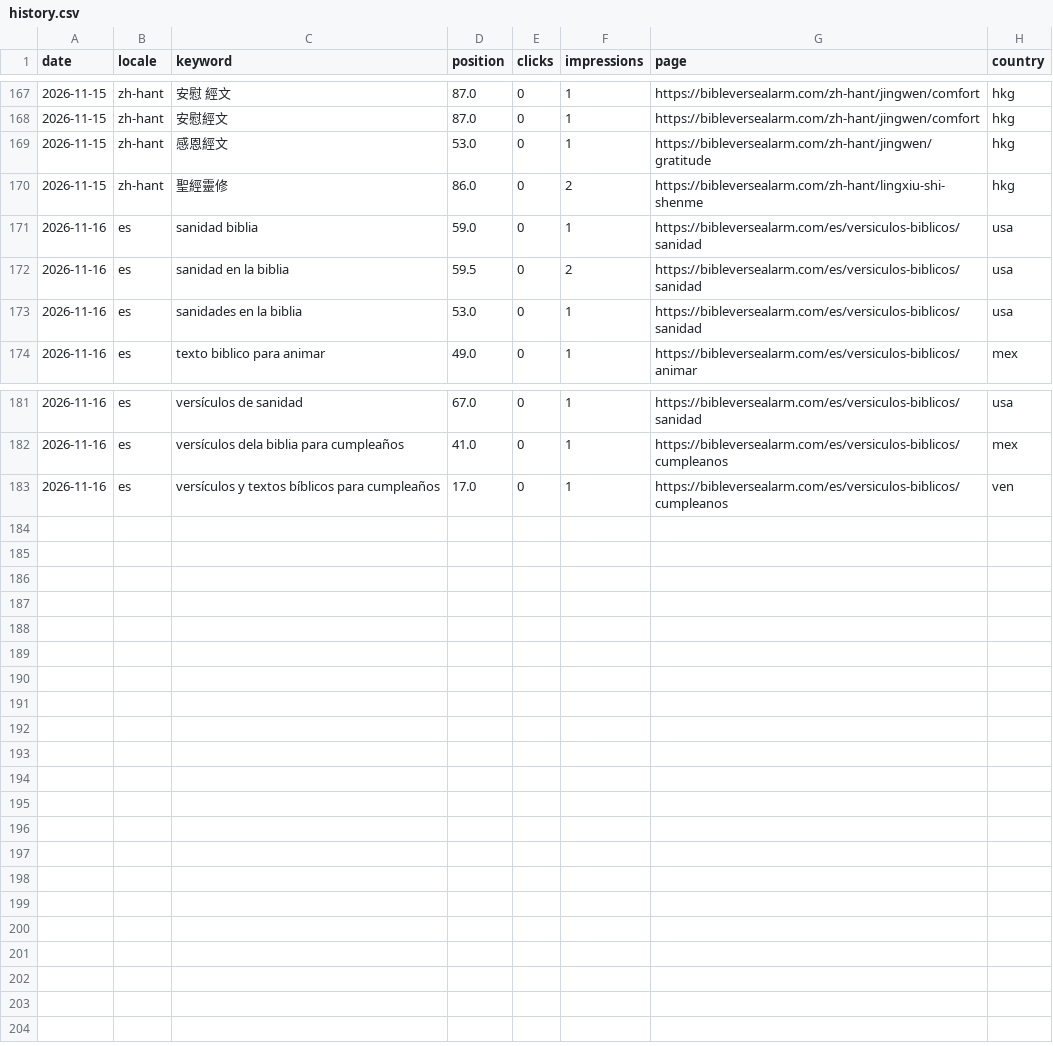
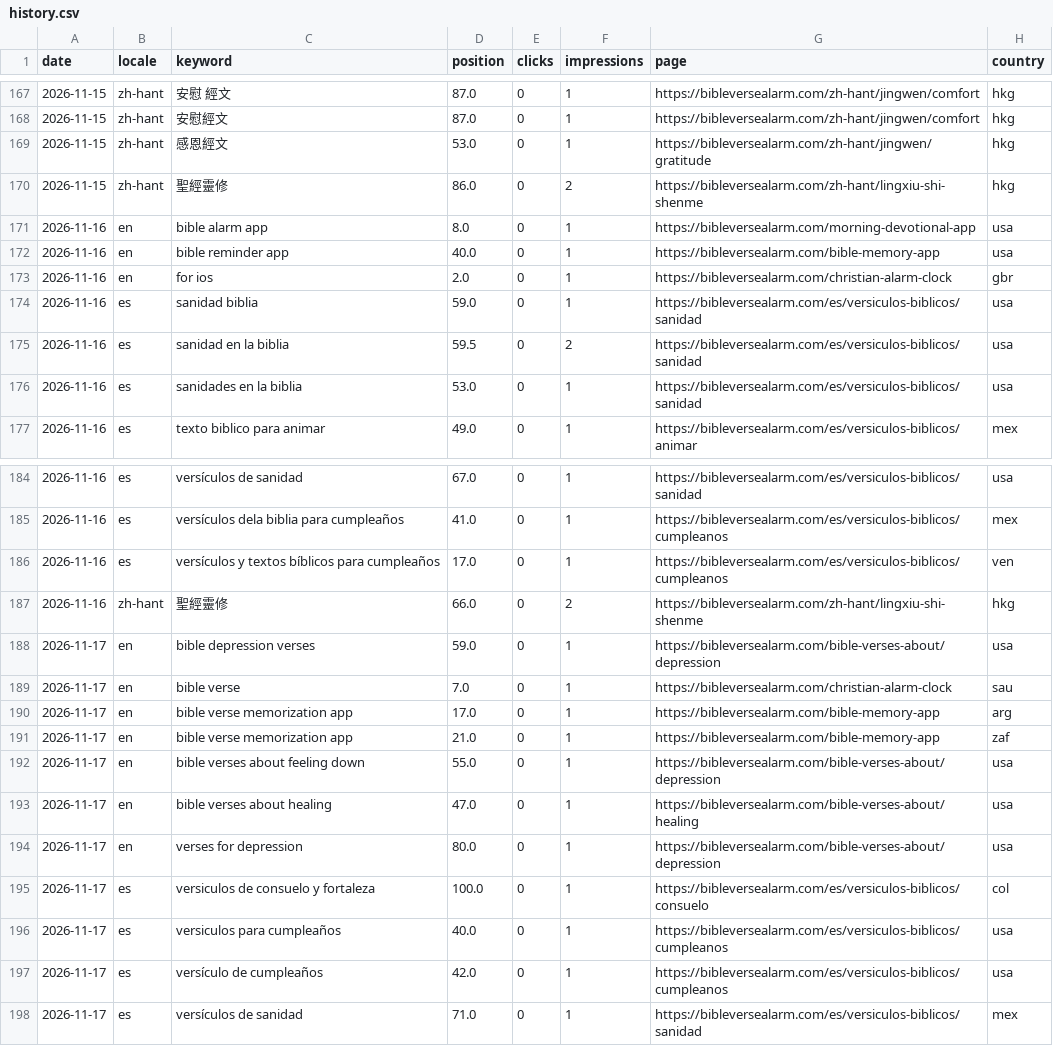
Before and after one commit to whoiskenneth-beep/bibleversealarm-site, a CSV file: seo/rankings/history.csv, drawn as a sheet; only a part is shown, gaps mark what is left out; the diff names each change by its address in the sheet, - before the commit and + after, or states it on an @@ line.

Commit message:
data: daily pull 2026-11-18

```diff
--- a/seo/rankings/history.csv
+++ b/seo/rankings/history.csv
+row 171: 2026-11-16 | en | bible alarm app | 8.0 | 0 | 1 | https://bibleversealarm.com/morning-devotional-app | usa
+row 172: 2026-11-16 | en | bible reminder app | 40.0 | 0 | 1 | https://bibleversealarm.com/bible-memory-app | usa
+row 173: 2026-11-16 | en | for ios | 2.0 | 0 | 1 | https://bibleversealarm.com/christian-alarm-clock | gbr
+row 187: 2026-11-16 | zh-hant | 聖經靈修 | 66.0 | 0 | 2 | https://bibleversealarm.com/zh-hant/lingxiu-shi-shenme | hkg
+row 188: 2026-11-17 | en | bible depression verses | 59.0 | 0 | 1 | https://bibleversealarm.com/bible-verses-about/depression | usa
+row 189: 2026-11-17 | en | bible verse | 7.0 | 0 | 1 | https://bibleversealarm.com/christian-alarm-clock | sau
+row 190: 2026-11-17 | en | bible verse memorization app | 17.0 | 0 | 1 | https://bibleversealarm.com/bible-memory-app | arg
+row 191: 2026-11-17 | en | bible verse memorization app | 21.0 | 0 | 1 | https://bibleversealarm.com/bible-memory-app | zaf
+row 192: 2026-11-17 | en | bible verses about feeling down | 55.0 | 0 | 1 | https://bibleversealarm.com/bible-verses-about/depression | usa
+row 193: 2026-11-17 | en | bible verses about healing | 47.0 | 0 | 1 | https://bibleversealarm.com/bible-verses-about/healing | usa
+row 194: 2026-11-17 | en | verses for depression | 80.0 | 0 | 1 | https://bibleversealarm.com/bible-verses-about/depression | usa
+row 195: 2026-11-17 | es | versiculos de consuelo y fortaleza | 100.0 | 0 | 1 | https://bibleversealarm.com/es/versiculos-biblicos/consuelo | col
+row 196: 2026-11-17 | es | versiculos para cumpleaños | 40.0 | 0 | 1 | https://bibleversealarm.com/es/versiculos-biblicos/cumpleanos | usa
+row 197: 2026-11-17 | es | versículo de cumpleaños | 42.0 | 0 | 1 | https://bibleversealarm.com/es/versiculos-biblicos/cumpleanos | usa
+row 198: 2026-11-17 | es | versículos de sanidad | 71.0 | 0 | 1 | https://bibleversealarm.com/es/versiculos-biblicos/sanidad | mex
```
Also changed, not shown: 8 other files.
